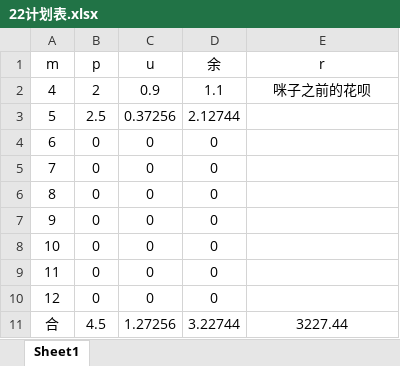
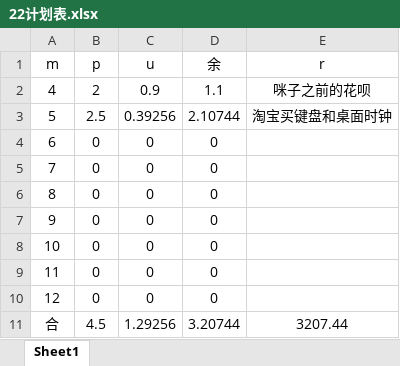
Before and after one commit to Vixcity/knowledge-base, an Excel workbook: 22计划表.xlsx, sheet Sheet1, drawn as a sheet; values as stored, in another font and other column widths than the file's, no borders; the diff names each change by its address in the sheet, - before the commit and + after, or states it on an @@ line.

Commit message:
提交

```diff
--- a/22计划表.xlsx (sheet Sheet1)
+++ b/22计划表.xlsx (sheet Sheet1)
-C3 (u): 0.37256
+C3 (u): 0.39256
-D3 (余): 2.12744
+D3 (余): 2.10744
-E3 (r): (empty)
+E3 (r): 淘宝买键盘和桌面时钟
-C11 (u): 1.27256
+C11 (u): 1.29256
-D11 (余): 3.22744
+D11 (余): 3.20744
-E11 (r): 3227.44
+E11 (r): 3207.44
```
